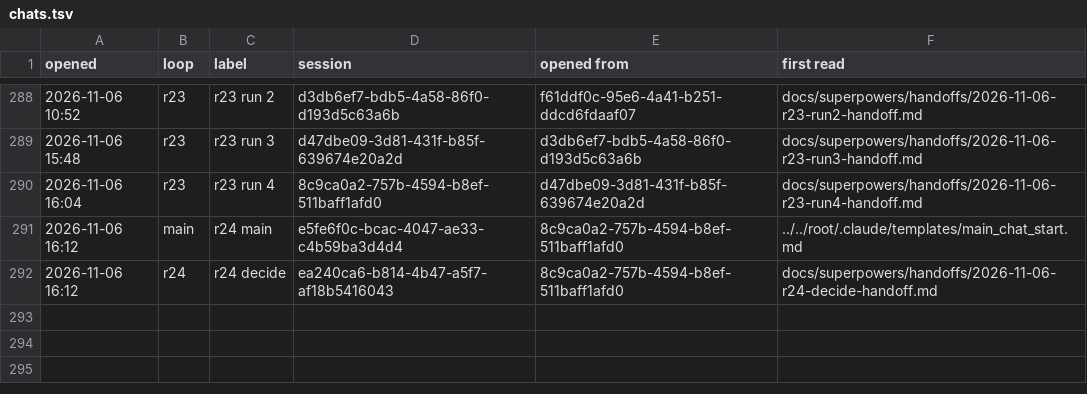
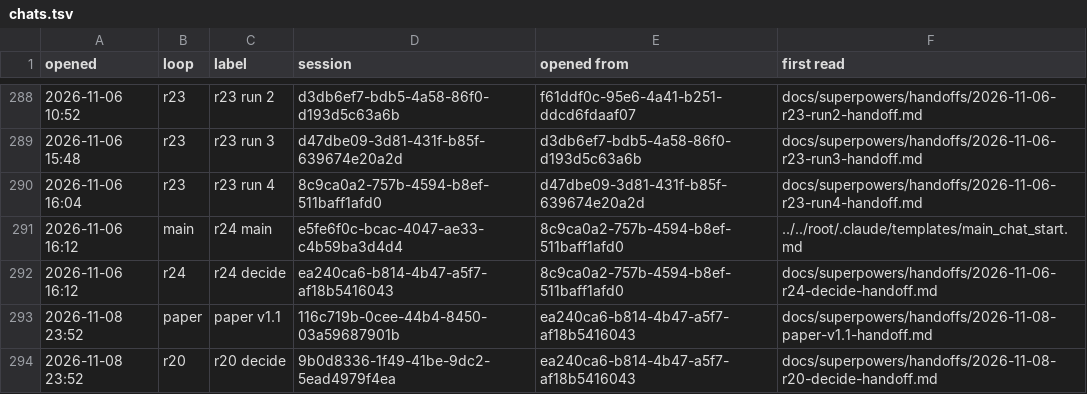
Before and after one commit to AugustOxQ/CoSiR, a TSV file: docs/superpowers/handoffs/chats.tsv, drawn as a sheet; only a part is shown, gaps mark what is left out; the diff names each change by its address in the sheet, - before the commit and + after, or states it on an @@ line.

```diff
--- a/docs/superpowers/handoffs/chats.tsv
+++ b/docs/superpowers/handoffs/chats.tsv
+row 293: 2026-11-08 23:52 | paper | paper v1.1 | 116c719b-0cee-44b4-8450-03a59687901b | ea240ca6-b814-4b47-a5f7-af18b5416043 | docs/superpowers/handoffs/2026-11-08-paper-v1.1-handoff.md
+row 294: 2026-11-08 23:52 | r20 | r20 decide | 9b0d8336-1f49-41be-9dc2-5ead4979f4ea | ea240ca6-b814-4b47-a5f7-af18b5416043 | docs/superpowers/handoffs/2026-11-08-r20-decide-handoff.md
```
Also changed, not shown: 1 other file.
